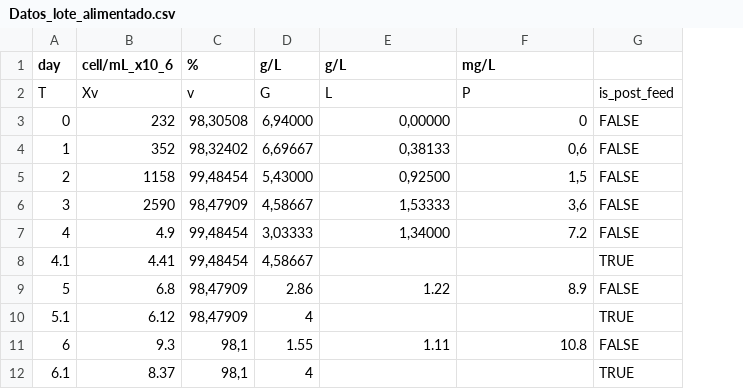
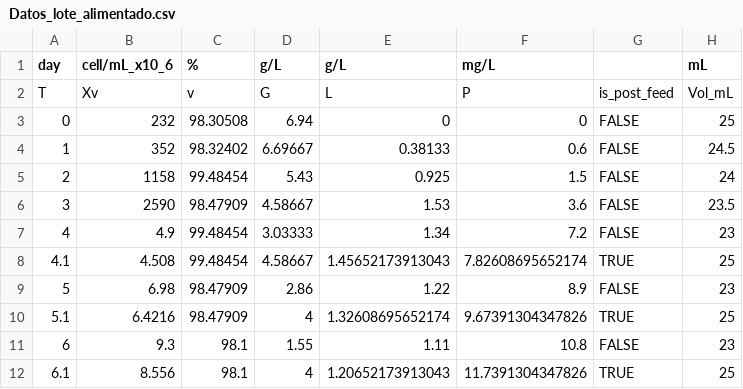
Before and after one commit to ebalderasr/Kinetic-Drive, a CSV file: Datos_lote_alimentado.csv, drawn as a sheet; only a part is shown; the diff covers the shown part only; the diff names each change by its address in the sheet, - before the commit and + after, or states it on an @@ line.

```diff
--- a/Datos_lote_alimentado.csv
+++ b/Datos_lote_alimentado.csv
+column H (mL), rows 2-12: Vol_mL | 25 | 24.5 | 24 | 23.5 | 23 | 25 | 23 | 25 | 23 | 25
-C3 (%): 98,30508
+C3 (%): 98.30508
-D3 (g/L): 6,94000
+D3 (g/L): 6.94
-E3 (g/L): 0,00000
+E3 (g/L): 0
-C4 (%): 98,32402
+C4 (%): 98.32402
-D4 (g/L): 6,69667
+D4 (g/L): 6.69667
-E4 (g/L): 0,38133
+E4 (g/L): 0.38133
-F4 (mg/L): 0,6
+F4 (mg/L): 0.6
-C5 (%): 99,48454
+C5 (%): 99.48454
-D5 (g/L): 5,43000
+D5 (g/L): 5.43
-E5 (g/L): 0,92500
+E5 (g/L): 0.925
-F5 (mg/L): 1,5
+F5 (mg/L): 1.5
-C6 (%): 98,47909
+C6 (%): 98.47909
-D6 (g/L): 4,58667
+D6 (g/L): 4.58667
-E6 (g/L): 1,53333
+E6 (g/L): 1.53
-F6 (mg/L): 3,6
+F6 (mg/L): 3.6
-C7:C8 (%): 99,48454
+C7:C8 (%): 99.48454
-D7 (g/L): 3,03333
+D7 (g/L): 3.03333
-E7 (g/L): 1,34000
+E7 (g/L): 1.34
-B8 (cell/mL_x10_6): 4.41
+B8 (cell/mL_x10_6): 4.508
-D8 (g/L): 4,58667
+D8 (g/L): 4.58667
-E8 (g/L): (empty)
+E8 (g/L): 1.45652173913043
-F8 (mg/L): (empty)
+F8 (mg/L): 7.82608695652174
-B9 (cell/mL_x10_6): 6.8
+B9 (cell/mL_x10_6): 6.98
-C9:C10 (%): 98,47909
+C9:C10 (%): 98.47909
-B10 (cell/mL_x10_6): 6.12
+B10 (cell/mL_x10_6): 6.4216
-E10 (g/L): (empty)
+E10 (g/L): 1.32608695652174
-F10 (mg/L): (empty)
+F10 (mg/L): 9.67391304347826
-C11:C12 (%): 98,1
+C11:C12 (%): 98.1
-B12 (cell/mL_x10_6): 8.37
+B12 (cell/mL_x10_6): 8.556
-E12 (g/L): (empty)
+E12 (g/L): 1.20652173913043
-F12 (mg/L): (empty)
+F12 (mg/L): 11.7391304347826
```
Also changed, not shown: 14 edited cells elsewhere in this file, Datos_lote.csv, 3 other files.
